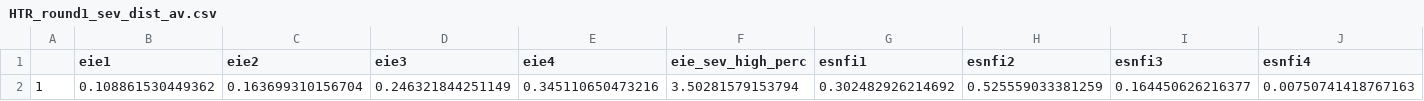
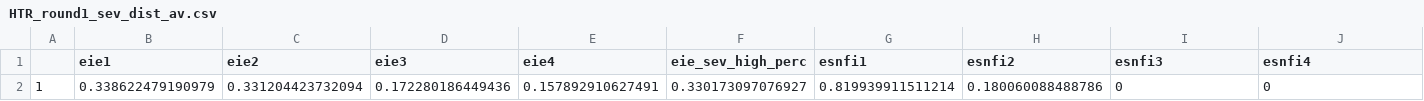
Before and after one commit to j-lapp/AFG_HTR_2019_CompIndic, a CSV file: HTR_round1_sev_dist_av.csv, drawn as a sheet; only a part is shown; removed rows and columns are numbered as before the commit, all else as after; rows hold the shown columns only; the diff names each change by its address in the sheet, - before the commit and + after, or states it on an @@ line.

```diff
--- a/HTR_round1_sev_dist_av.csv
+++ b/HTR_round1_sev_dist_av.csv
-row 2: 1 | 0.108861530449362 | 0.163699310156704 | 0.246321844251149 | 0.345110650473216 | 3.50281579153794 | 0.302482926214692 | 0.525559033381259 | 0.164450626216377 | 0.00750741418767163
+row 2: 1 | 0.338622479190979 | 0.331204423732094 | 0.172280186449436 | 0.157892910627491 | 0.330173097076927 | 0.819939911511214 | 0.180060088488786 | 0 | 0
```
Also changed, not shown: 2 other files.
